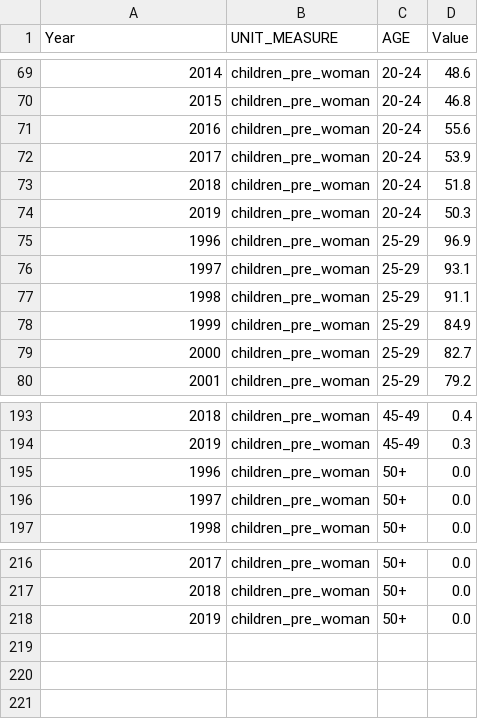
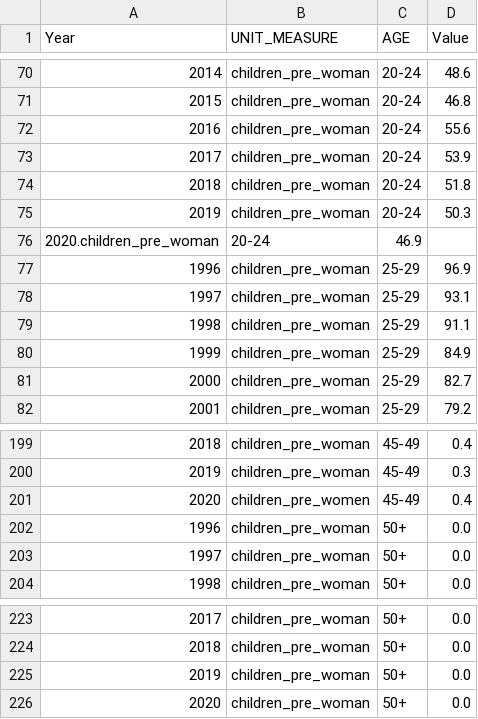
Before and after one commit to UNFPACOBIH/populationData-data, a CSV file: data/indicator_1-2-3.csv, drawn as a sheet; only a part is shown, gaps mark what is left out; the diff covers the shown part only; the diff names each change by its address in the sheet, - before the commit and + after, or states it on an @@ line.

```diff
--- a/data/indicator_1-2-3.csv
+++ b/data/indicator_1-2-3.csv
+row 76: 2020.children_pre_woman | 20-24 | 46.9
+row 201: 2020 | children_pre_women | 45-49 | 0.4
+row 226: 2020 | children_pre_woman | 50+ | 0.0
```
Also changed, not shown: 5 added rows and row numbers in column A elsewhere in this file.
